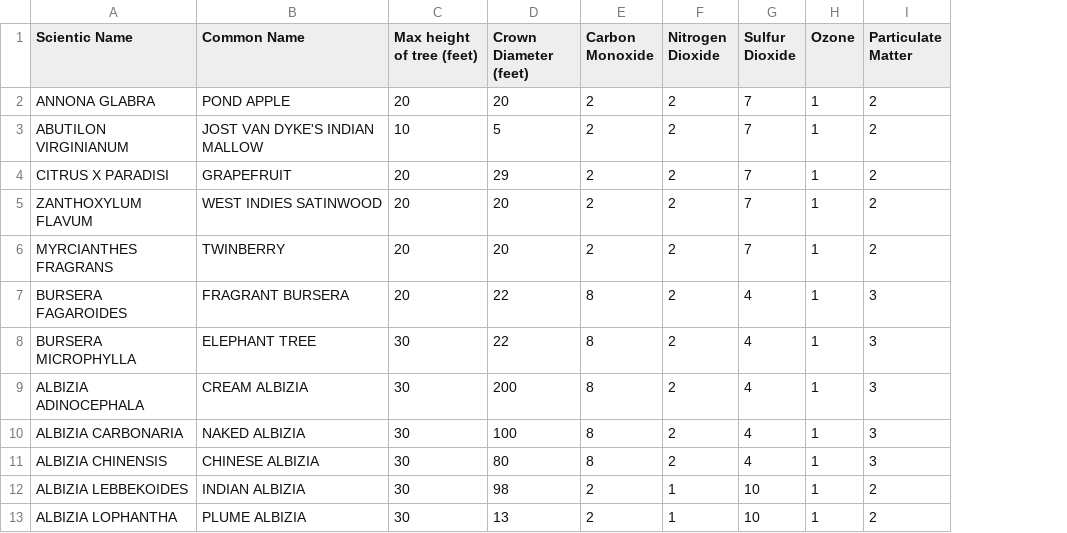
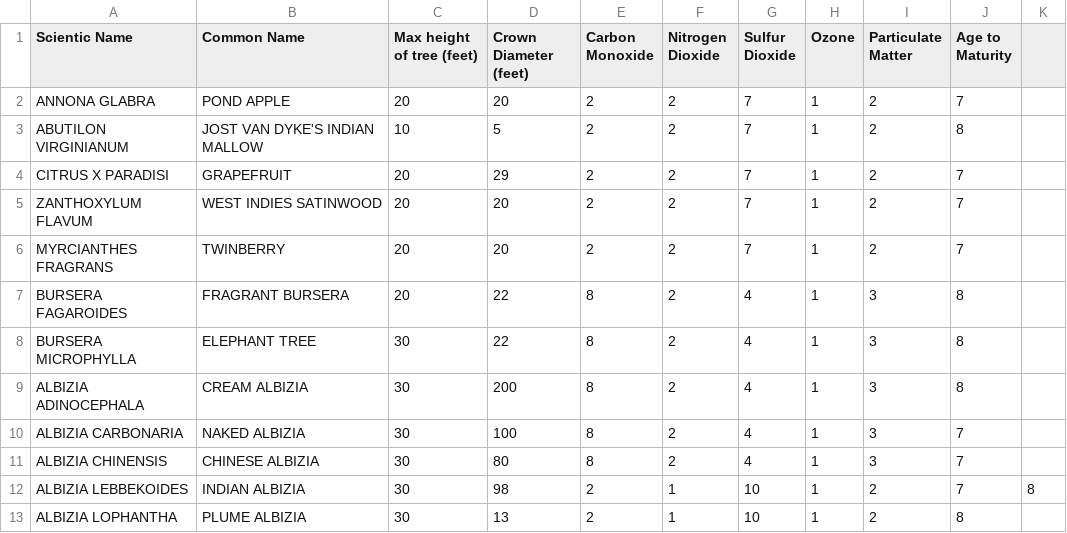
Before and after one commit to shadowlaw/ClAir, a CSV file: data/compiled_tree_file.csv, drawn as a sheet; only a part is shown; the diff names each change by its address in the sheet, - before the commit and + after, or states it on an @@ line.

Commit message:
Add age to maturity

```diff
--- a/data/compiled_tree_file.csv
+++ b/data/compiled_tree_file.csv
+column J (Age to Maturity), rows 2-13: 7 | 8 | 7 | 7 | 7 | 8 | 8 | 8 | 7 | 7 | 7 | 8
+column K, row 12: 8
```
Also changed, not shown: 4 other files.
